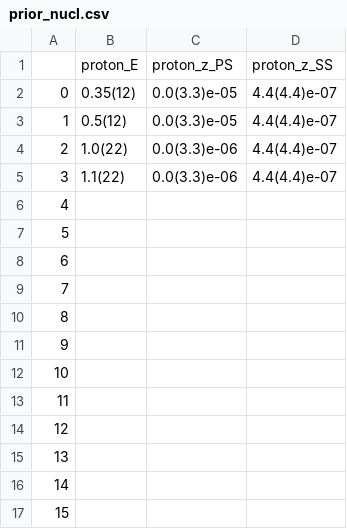
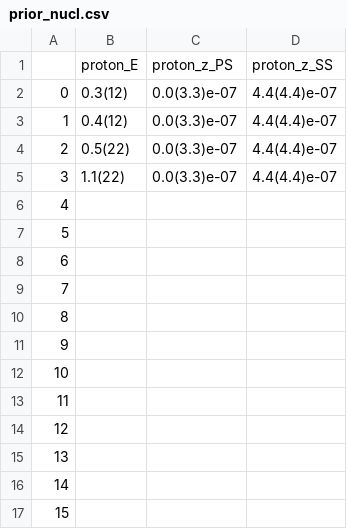
Before and after one commit to gdbrad/gmo_relation, a CSV file: priors/a06m220L/proton/prior_nucl.csv, drawn as a sheet.

```diff
--- a/priors/a06m220L/proton/prior_nucl.csv
+++ b/priors/a06m220L/proton/prior_nucl.csv
@@ -1,6 +1,6 @@
 ,proton_E,proton_z_PS,proton_z_SS
-0,0.35(12),0.0(3.3)e-05,4.4(4.4)e-07
-1,0.5(12),0.0(3.3)e-05,4.4(4.4)e-07
-2,1.0(22),0.0(3.3)e-06,4.4(4.4)e-07
-3,1.1(22),0.0(3.3)e-06,4.4(4.4)e-07
+0,0.3(12),0.0(3.3)e-07,4.4(4.4)e-07
+1,0.4(12),0.0(3.3)e-07,4.4(4.4)e-07
+2,0.5(22),0.0(3.3)e-07,4.4(4.4)e-07
+3,1.1(22),0.0(3.3)e-07,4.4(4.4)e-07
 4,,,
```
Also changed, not shown: priors/a06m220L/sigma_p/prior_nucl.csv, priors/a06m220L/xi_z/prior_nucl.csv, 11 other files.
